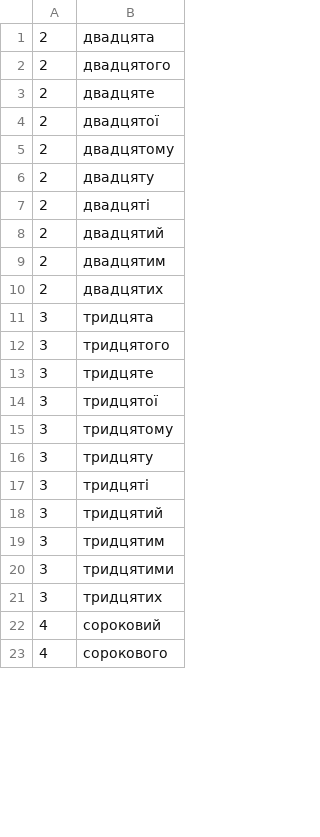
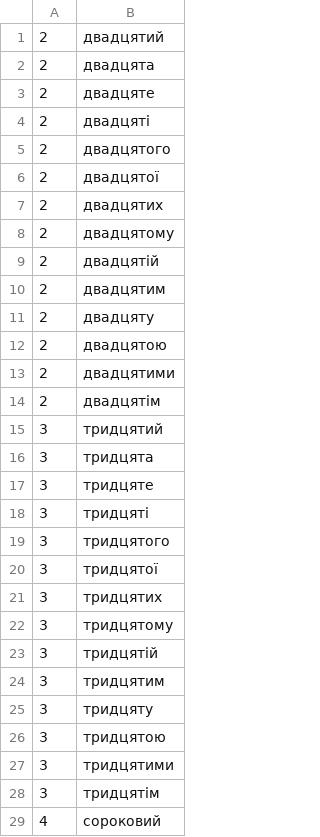
Before and after one commit to lociko/ukraine_itn_wfst, a TSV file: ukr/data/numbers/ordinal/ordinal_ties.tsv, drawn as a sheet; only a part is shown; the shorter side is filled out with more unchanged rows; the diff covers the shown part only.

```diff
--- a/ukr/data/numbers/ordinal/ordinal_ties.tsv
+++ b/ukr/data/numbers/ordinal/ordinal_ties.tsv
@@ -1,22 +1,29 @@
+2	двадцятий
 2	двадцята
+2	двадцяте
+2	двадцяті
 2	двадцятого
-2	двадцяте
 2	двадцятої
+2	двадцятих
 2	двадцятому
+2	двадцятій
+2	двадцятим
 2	двадцяту
-2	двадцяті
-2	двадцятий
-2	двадцятим
-2	двадцятих
+2	двадцятою
+2	двадцятими
+2	двадцятім
+3	тридцятий
 3	тридцята
+3	тридцяте
+3	тридцяті
 3	тридцятого
-3	тридцяте
 3	тридцятої
+3	тридцятих
 3	тридцятому
+3	тридцятій
+3	тридцятим
 3	тридцяту
-3	тридцяті
-3	тридцятий
-3	тридцятим
+3	тридцятою
 3	тридцятими
-3	тридцятих
+3	тридцятім
 4	сороковий
```
Also changed, not shown: 35 added rows, 8 removed rows, 5 moved rows and 13 edited cells elsewhere in this file, ukr/data/numbers/ordinal/ordinal_digit.tsv, ukr/data/numbers/ordinal/ordinal_hundred.tsv, 5 other files.
